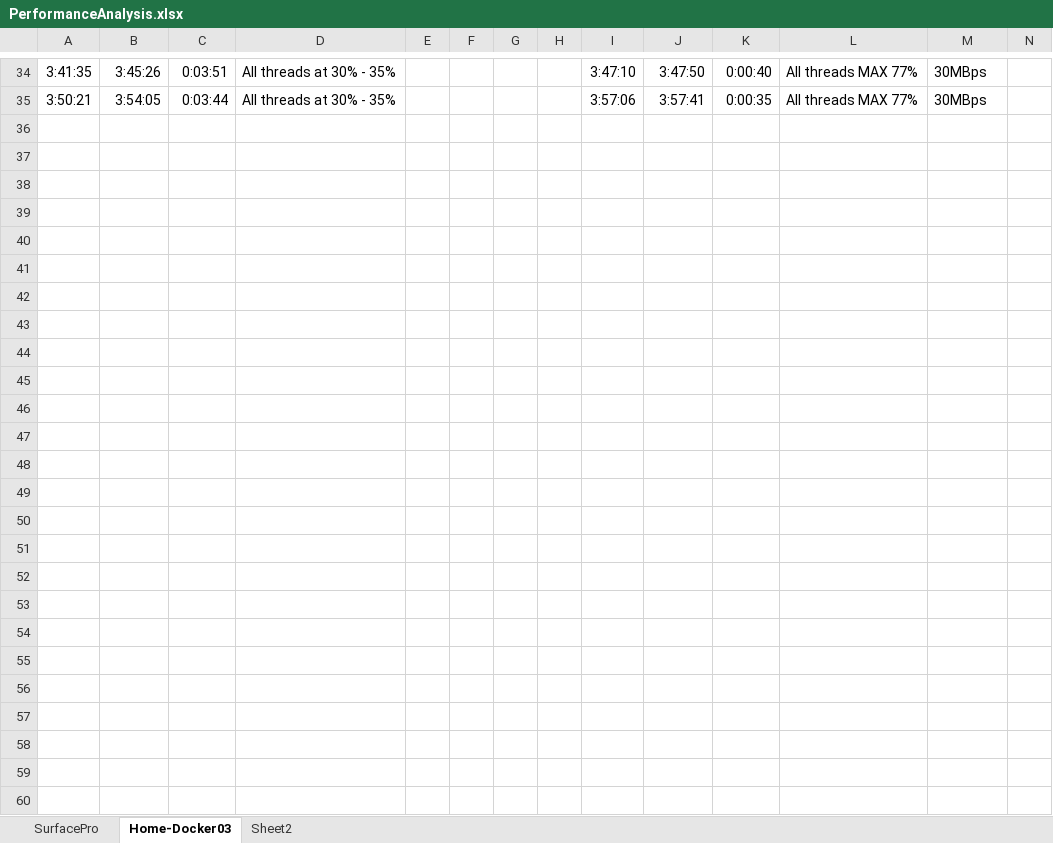
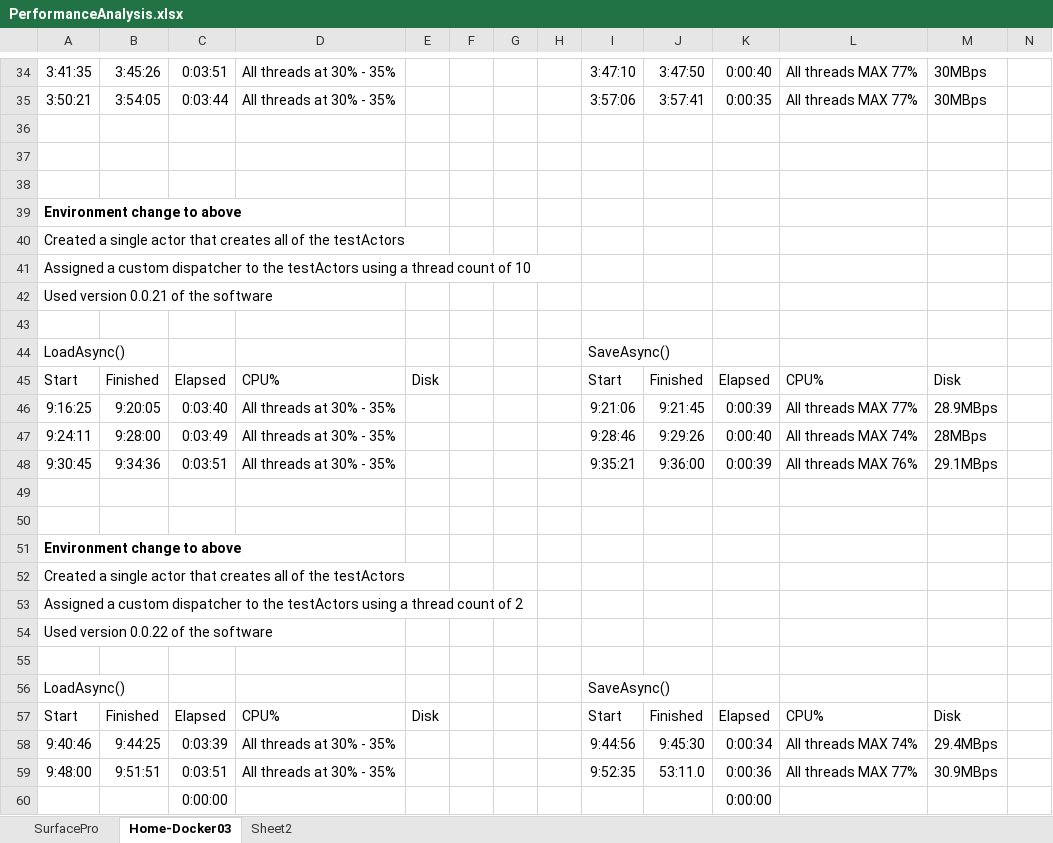
Before and after one commit to joncatlin/test-akka-write-objects-to-disk, an Excel workbook: PerformanceAnalysis.xlsx, sheet Home-Docker03, drawn as a sheet; only a part is shown, gaps mark what is left out; values as stored, in another font and other column widths than the file's, no borders; the diff names each change by its address in the sheet, - before the commit and + after, or states it on an @@ line.

Commit message:
Created a single actor to start all the other actors. This allowed the setting of a specific dispatcher configuration to the TestActors.
Ran specific performance tests varying the number of threads allocated to the dispatcher and updated the spreadsheet to reflect this.

```diff
--- a/PerformanceAnalysis.xlsx (sheet Home-Docker03)
+++ b/PerformanceAnalysis.xlsx (sheet Home-Docker03)
+row 36: (empty)
+row 37: (empty)
+row 38: (empty)
+row 39: Environment change to above
+row 40: Created a single actor that creates all of the testActors
+row 41: Assigned a custom dispatcher to the testActors using a thread count of 10
+row 42: Used version 0.0.21 of the software
+row 43: (empty)
+row 44: LoadAsync() |  |  |  |  |  |  |  | SaveAsync()
+row 45: Start | Finished | Elapsed | CPU% | Disk |  |  |  | Start | Finished | Elapsed | CPU% | Disk
+row 46: 9:16:25 | 9:20:05 | 0:03:40 | All threads at 30% - 35% |  |  |  |  | 9:21:06 | 9:21:45 | 0:00:39 | All threads MAX 77% | 28.9MBps
+row 47: 9:24:11 | 9:28:00 | 0:03:49 | All threads at 30% - 35% |  |  |  |  | 9:28:46 | 9:29:26 | 0:00:40 | All threads MAX 74% | 28MBps
+row 48: 9:30:45 | 9:34:36 | 0:03:51 | All threads at 30% - 35% |  |  |  |  | 9:35:21 | 9:36:00 | 0:00:39 | All threads MAX 76% | 29.1MBps
+row 49: (empty)
+row 50: (empty)
+row 51: Environment change to above
+row 52: Created a single actor that creates all of the testActors
+row 53: Assigned a custom dispatcher to the testActors using a thread count of 2
+row 54: Used version 0.0.22 of the software
+row 55: (empty)
+row 56: LoadAsync() |  |  |  |  |  |  |  | SaveAsync()
+row 57: Start | Finished | Elapsed | CPU% | Disk |  |  |  | Start | Finished | Elapsed | CPU% | Disk
+row 58: 9:40:46 | 9:44:25 | 0:03:39 | All threads at 30% - 35% |  |  |  |  | 9:44:56 | 9:45:30 | 0:00:34 | All threads MAX 74% | 29.4MBps
+row 59: 9:48:00 | 9:51:51 | 0:03:51 | All threads at 30% - 35% |  |  |  |  | 9:52:35 | 53:11.0 | 0:00:36 | All threads MAX 77% | 30.9MBps
+row 60:  |  | 0:00:00 |  |  |  |  |  |  |  | 0:00:00
```
Also changed, not shown: 2 other files.
